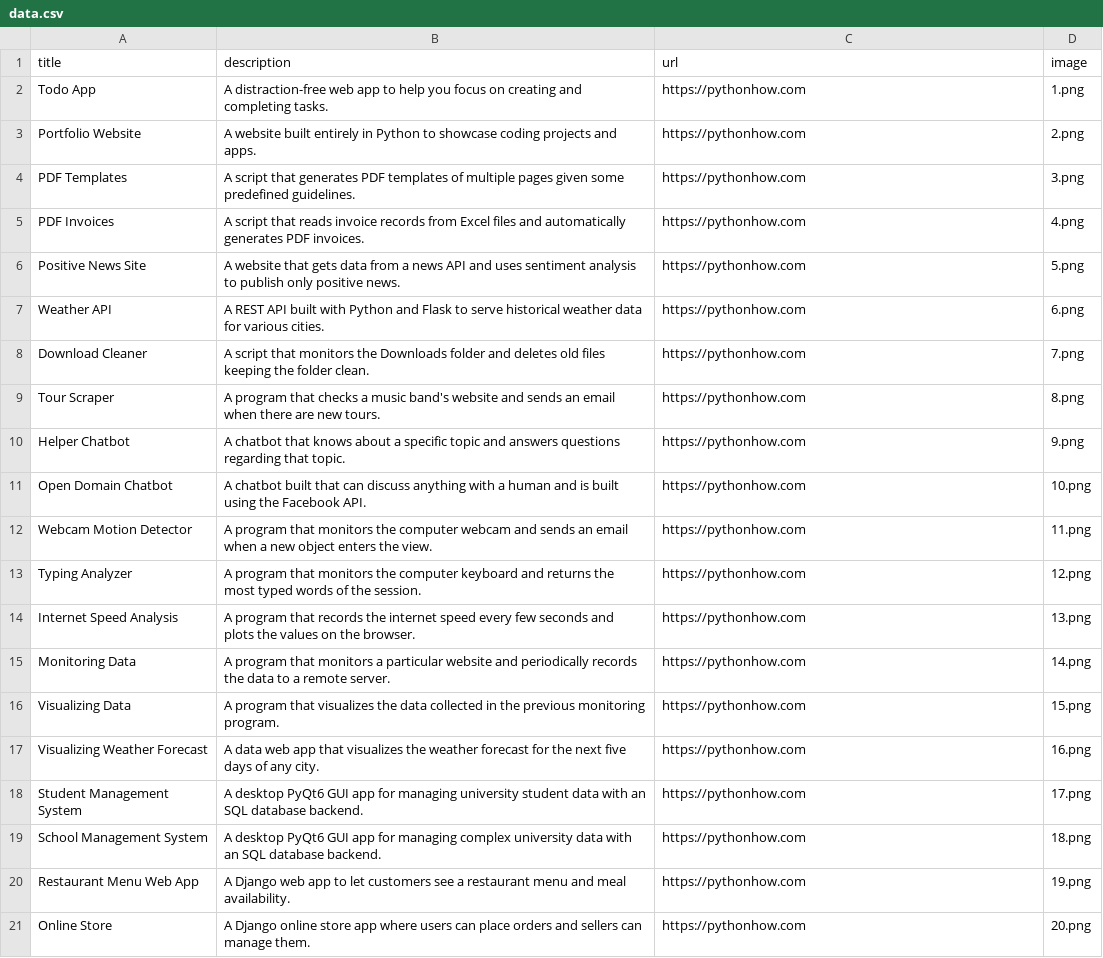
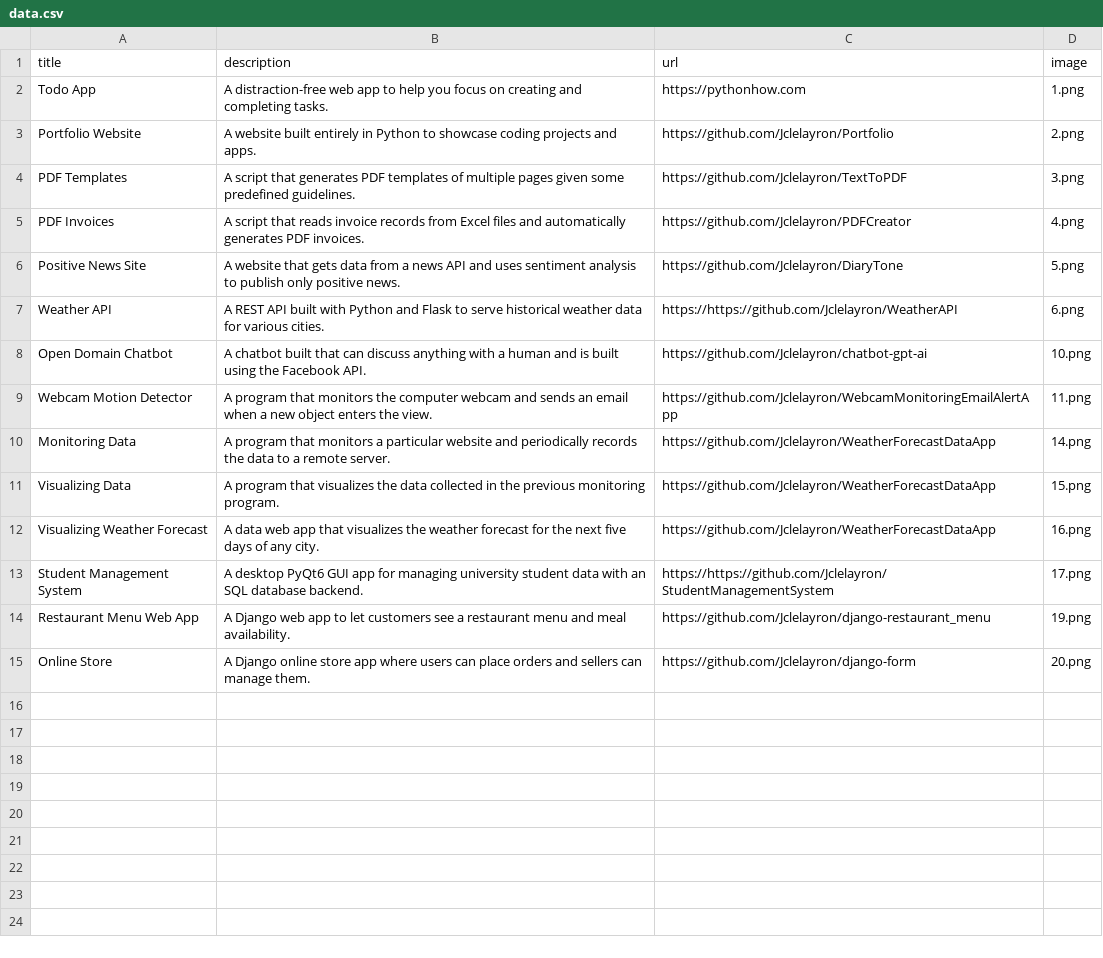
Before and after one commit to Jclelayron/Portfolio, a CSV file: data.csv, drawn as a sheet.

```diff
--- a/data.csv
+++ b/data.csv
@@ -2,20 +2,14 @@ title;description;url;image
 Todo App;A distraction-free web app to help you focus on creating and completing tasks.;https://pythonhow.com;1.png
-Portfolio Website;A website built entirely in Python to showcase coding projects and apps.;https://pythonhow.com;2.png
-PDF Templates;A script that generates PDF templates of multiple pages given some predefined guidelines.;https://pythonhow.com;3.png
-PDF Invoices;A script that reads invoice records from Excel files and automatically generates PDF invoices.;https://pythonhow.com;4.png
-Positive News Site;A website that gets data from a news API and uses sentiment analysis to publish only positive news.;https://pythonhow.com;5.png
-Weather API;A REST API built with Python and Flask to serve historical weather data for various cities.;https://pythonhow.com;6.png
-Download Cleaner;A script that monitors the Downloads folder and deletes old files keeping the folder clean.;https://pythonhow.com;7.png
-Tour Scraper;A program that checks a music band's website and sends an email when there are new tours.;https://pythonhow.com;8.png
-Helper Chatbot;A chatbot that knows about a specific topic and answers questions regarding that topic.;https://pythonhow.com;9.png
-Open Domain Chatbot;A chatbot built that can discuss anything with a human and is built using the Facebook API.;https://pythonhow.com;10.png
-Webcam Motion Detector;A program that monitors the computer webcam and sends an email when a new object enters the view.;https://pythonhow.com;11.png
-Typing Analyzer;A program that monitors the computer keyboard and returns the most typed words of the session.;https://pythonhow.com;12.png
-Internet Speed Analysis;A program that records the internet speed every few seconds and plots the values on the browser.;https://pythonhow.com;13.png
-Monitoring Data;A program that monitors a particular website and periodically records the data to a remote server.;https://pythonhow.com;14.png
-Visualizing Data;A program that visualizes the data collected in the previous monitoring program. ;https://pythonhow.com;15.png
-Visualizing Weather Forecast;A data web app that visualizes the weather forecast for the next five days of any city.;https://pythonhow.com;16.png
-Student Management System;A desktop PyQt6 GUI app for managing university student data with an SQL database backend.;https://pythonhow.com;17.png
-School Management System;A desktop PyQt6 GUI app for managing complex university data with an SQL database backend.;https://pythonhow.com;18.png
-Restaurant Menu Web App;A Django web app to let customers see a restaurant menu and meal availability.;https://pythonhow.com;19.png
-Online Store;A Django online store app where users can place orders and sellers can manage them.;https://pythonhow.com;20.png
+Portfolio Website;A website built entirely in Python to showcase coding projects and apps.;https://github.com/Jclelayron/Portfolio;2.png
+PDF Templates;A script that generates PDF templates of multiple pages given some predefined guidelines.;https://github.com/Jclelayron/TextToPDF;3.png
+PDF Invoices;A script that reads invoice records from Excel files and automatically generates PDF invoices.;https://github.com/Jclelayron/PDFCreator;4.png
+Positive News Site;A website that gets data from a news API and uses sentiment analysis to publish only positive news.;https://github.com/Jclelayron/DiaryTone;5.png
+Weather API;A REST API built with Python and Flask to serve historical weather data for various cities.;https://https://github.com/Jclelayron/WeatherAPI;6.png
+Open Domain Chatbot;A chatbot built that can discuss anything with a human and is built using the Facebook API.;https://github.com/Jclelayron/chatbot-gpt-ai;10.png
+Webcam Motion Detector;A program that monitors the computer webcam and sends an email when a new object enters the view.;https://github.com/Jclelayron/WebcamMonitoringEmailAlertApp;11.png
+Monitoring Data;A program that monitors a particular website and periodically records the data to a remote server.;https://github.com/Jclelayron/WeatherForecastDataApp;14.png
+Visualizing Data;A program that visualizes the data collected in the previous monitoring program. ;https://github.com/Jclelayron/WeatherForecastDataApp;15.png
+Visualizing Weather Forecast;A data web app that visualizes the weather forecast for the next five days of any city.;https://github.com/Jclelayron/WeatherForecastDataApp;16.png
+Student Management System;A desktop PyQt6 GUI app for managing university student data with an SQL database backend.;https://https://github.com/Jclelayron/StudentManagementSystem;17.png
+Restaurant Menu Web App;A Django web app to let customers see a restaurant menu and meal availability.;https://github.com/Jclelayron/django-restaurant_menu;19.png
+Online Store;A Django online store app where users can place orders and sellers can manage them.;https://github.com/Jclelayron/django-form;20.png
```
Also changed, not shown: 2 other files.
